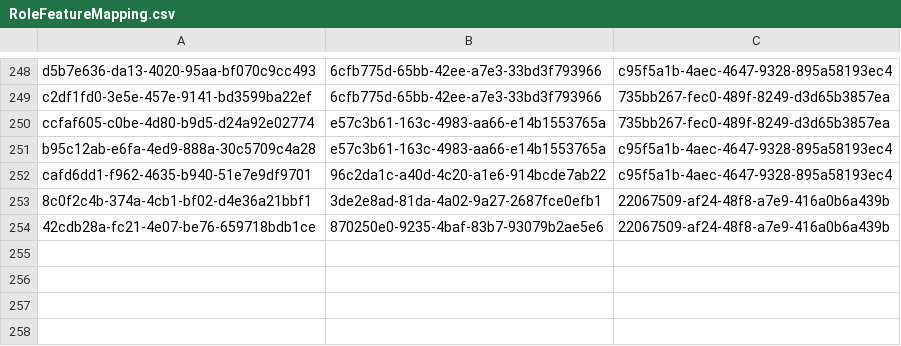
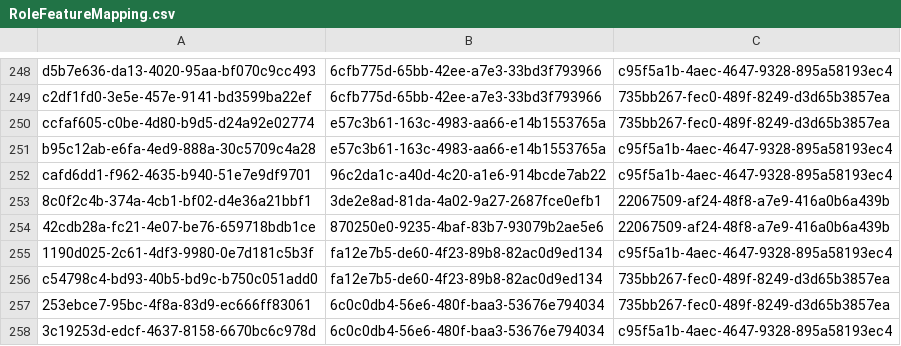
Before and after one commit to balachandhru-hub/main-backend-sila, a CSV file: src/Platform/Identity/Identity.Infrastructure/Migrations/RoleFeatureMapping.csv, drawn as a sheet; only a part is shown, gaps mark what is left out.

```diff
--- a/src/Platform/Identity/Identity.Infrastructure/Migrations/RoleFeatureMapping.csv
+++ b/src/Platform/Identity/Identity.Infrastructure/Migrations/RoleFeatureMapping.csv
@@ -254 +254,5 @@ cafd6dd1-f962-4635-b940-51e7e9df9701,96c2da1c-a40d-4c20-a1e6-914bcde7ab22,c95f5a
 42cdb28a-fc21-4e07-be76-659718bdb1ce,870250e0-9235-4baf-83b7-93079b2ae5e6,22067509-af24-48f8-a7e9-416a0b6a439b
+1190d025-2c61-4df3-9980-0e7d181c5b3f,fa12e7b5-de60-4f23-89b8-82ac0d9ed134,c95f5a1b-4aec-4647-9328-895a58193ec4
+c54798c4-bd93-40b5-bd9c-b750c051add0,fa12e7b5-de60-4f23-89b8-82ac0d9ed134,735bb267-fec0-489f-8249-d3d65b3857ea
+253ebce7-95bc-4f8a-83d9-ec666ff83061,6c0c0db4-56e6-480f-baa3-53676e794034,735bb267-fec0-489f-8249-d3d65b3857ea
+3c19253d-edcf-4637-8158-6670bc6c978d,6c0c0db4-56e6-480f-baa3-53676e794034,c95f5a1b-4aec-4647-9328-895a58193ec4
```
Also changed, not shown: src/Platform/Identity/Identity.Infrastructure/Migrations/Feature.csv, 6 other files.
